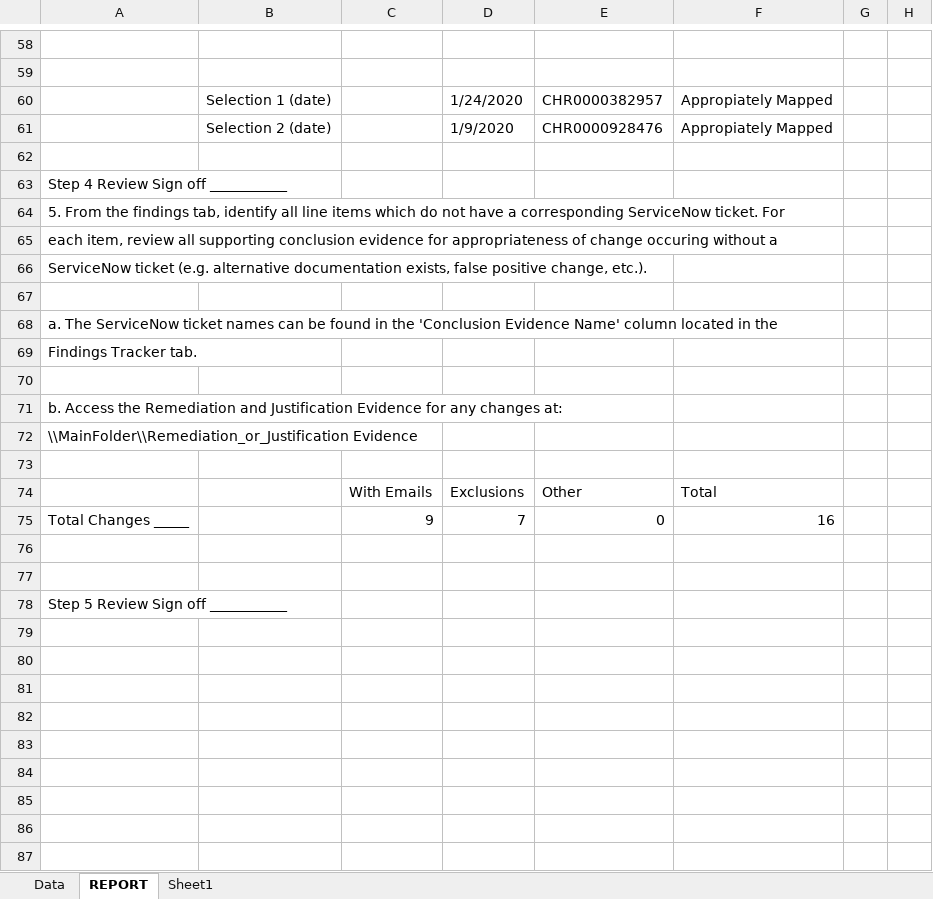
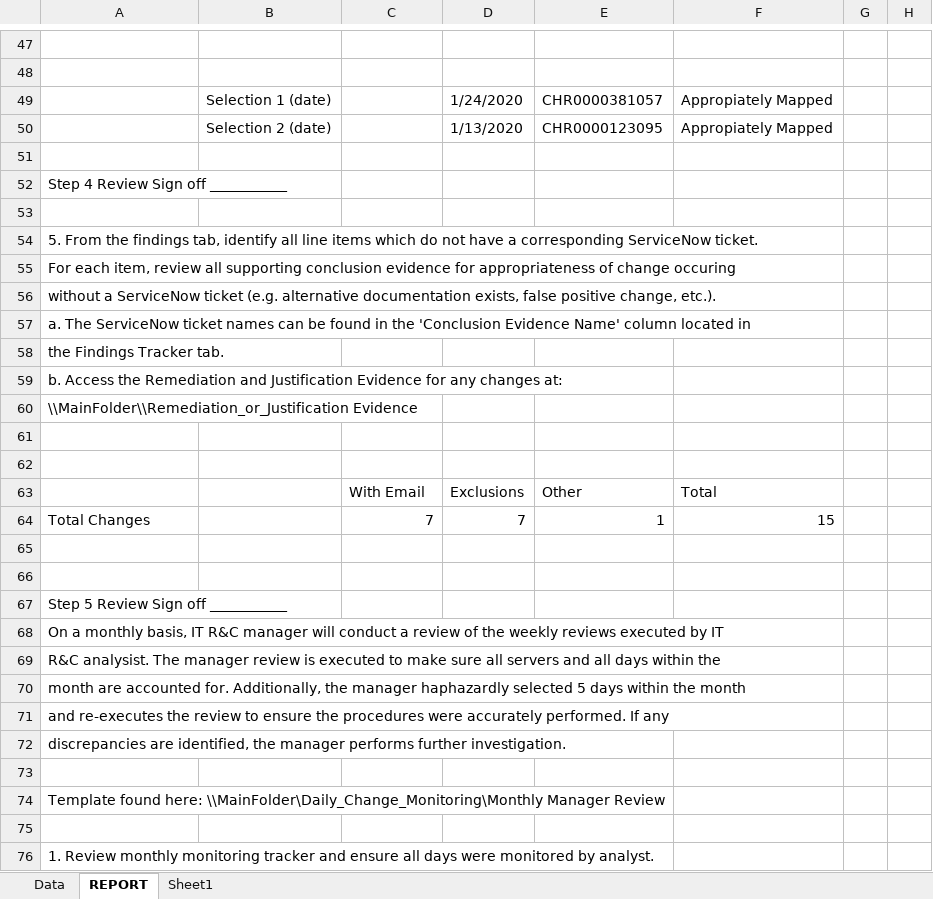
Before and after one commit to doidgedylan/Robotic_Process_Automation, an Excel workbook: outputExcel.xlsx, sheet REPORT, drawn as a sheet; only a part is shown, gaps mark what is left out; values as stored, in another font and other column widths than the file's, no borders; removed rows and columns are numbered as before the commit, all else as after; the diff covers the shown part only; the diff names each change by its address in the sheet, - before the commit and + after, or states it on an @@ line.

```diff
--- a/outputExcel.xlsx (sheet REPORT)
+++ b/outputExcel.xlsx (sheet REPORT)
-E49: CHR0000382957
+E49: CHR0000381057
-D50: 1/9/2020
+D50: 1/13/2020
-E50: CHR0000928476
+E50: CHR0000123095
-row 64: 5. From the findings tab, identify all line items which do not have a corresponding ServiceNow ticket. For
-row 65: each item, review all supporting conclusion evidence for appropriateness of change occuring without a
-row 66: ServiceNow ticket (e.g. alternative documentation exists, false positive change, etc.).
-A54: a. The ServiceNow ticket names can be found in the 'Conclusion Evidence Name' column located in the
+A54: 5. From the findings tab, identify all line items which do not have a corresponding ServiceNow ticket.
-A55: Findings Tracker tab.
+A55: For each item, review all supporting conclusion evidence for appropriateness of change occuring
-A56: (empty)
+A56: without a ServiceNow ticket (e.g. alternative documentation exists, false positive change, etc.).
+row 57: a. The ServiceNow ticket names can be found in the 'Conclusion Evidence Name' column located in
+row 58: the Findings Tracker tab.
+row 62: (empty)
-C63: With Emails
+C63: With Email
-row 75: Total Changes _____ |  | 9 | 7 | 0 | 16
+row 64: Total Changes |  | 7 | 7 | 1 | 15
+row 68: On a monthly basis, IT R&C manager will conduct a review of the weekly reviews executed by IT
+row 69: R&C analysist. The manager review is executed to make sure all servers and all days within the
+row 70: month are accounted for. Additionally, the manager haphazardly selected 5 days within the month
+row 71: and re-executes the review to ensure the procedures were accurately performed. If any
+row 72: discrepancies are identified, the manager performs further investigation.
+row 73: (empty)
+row 74: Template found here: \\MainFolder\Daily_Change_Monitoring\Monthly Manager Review
+row 75: (empty)
+row 76: 1. Review monthly monitoring tracker and ensure all days were monitored by analyst.
```
Also changed, not shown: 31 added rows, 20 removed rows and 10 edited cells elsewhere in this sheet, sheet Data, 6 other files.
